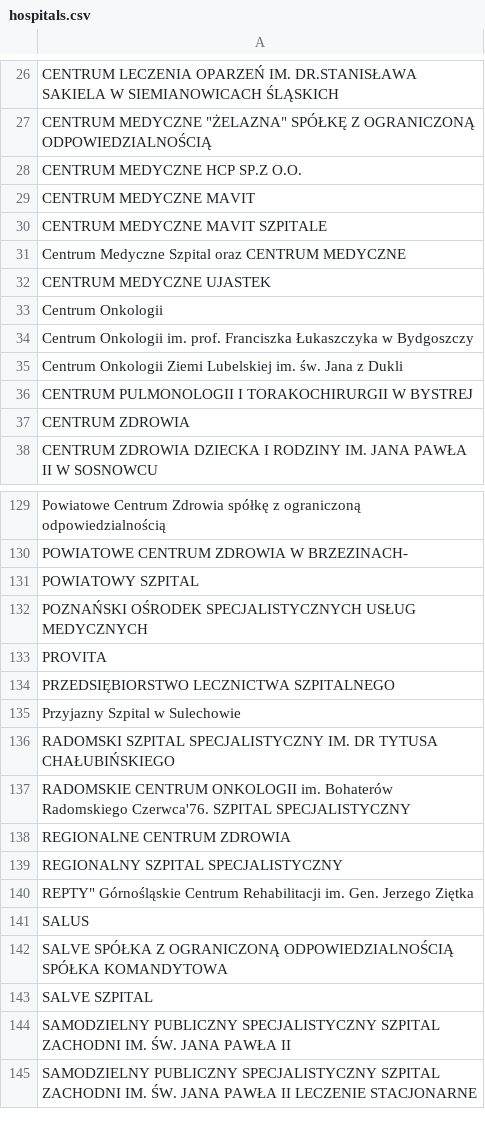
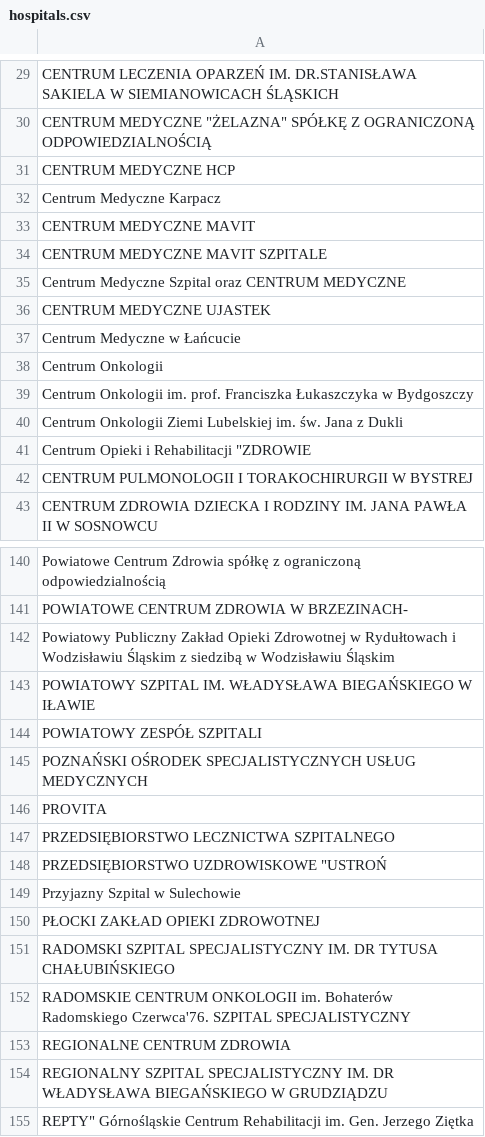
Before and after one commit to marek-olejniczak/nlp-ner, a CSV file: data/hospitals.csv, drawn as a sheet; only a part is shown, gaps mark what is left out; the shorter side is filled out with more unchanged rows; the diff covers the shown part only.

```diff
--- a/data/hospitals.csv
+++ b/data/hospitals.csv
@@ -27,3 +30,4 @@ CENTRUM LECZENIA OPARZEŃ IM. DR.STANISŁAWA SAKIELA W SIEMIANOWICACH ŚLĄSKICH
 "CENTRUM MEDYCZNE ""ŻELAZNA"" SPÓŁKĘ Z OGRANICZONĄ ODPOWIEDZIALNOŚCIĄ"
-CENTRUM MEDYCZNE HCP SP.Z O.O.
+CENTRUM MEDYCZNE HCP
+Centrum Medyczne Karpacz
 CENTRUM MEDYCZNE MAVIT
@@ -32,2 +36,3 @@ Centrum Medyczne Szpital oraz CENTRUM MEDYCZNE
 CENTRUM MEDYCZNE UJASTEK
+Centrum Medyczne w Łańcucie
 Centrum Onkologii
@@ -35,4 +40,4 @@ Centrum Onkologii im. prof. Franciszka Łukaszczyka w Bydgoszczy
 Centrum Onkologii Ziemi Lubelskiej im. św. Jana z Dukli
+"Centrum Opieki i Rehabilitacji ""ZDROWIE"
 CENTRUM PULMONOLOGII I TORAKOCHIRURGII W BYSTREJ
-CENTRUM ZDROWIA
 CENTRUM ZDROWIA DZIECKA I RODZINY IM. JANA PAWŁA II W SOSNOWCU
@@ -130,3 +141,5 @@ Powiatowe Centrum Zdrowia spółkę z ograniczoną odpowiedzialnością
 POWIATOWE CENTRUM ZDROWIA W BRZEZINACH-
-POWIATOWY SZPITAL
+Powiatowy Publiczny Zakład Opieki Zdrowotnej w Rydułtowach i Wodzisławiu Śląskim z siedzibą w Wodzisławiu Śląskim
+POWIATOWY SZPITAL IM. WŁADYSŁAWA BIEGAŃSKIEGO W IŁAWIE
+POWIATOWY ZESPÓŁ SZPITALI
 POZNAŃSKI OŚRODEK SPECJALISTYCZNYCH USŁUG MEDYCZNYCH
@@ -134,3 +147,5 @@ PROVITA
 PRZEDSIĘBIORSTWO LECZNICTWA SZPITALNEGO
+"PRZEDSIĘBIORSTWO UZDROWISKOWE ""USTROŃ"
 Przyjazny Szpital w Sulechowie
+PŁOCKI ZAKŁAD OPIEKI ZDROWOTNEJ
 RADOMSKI SZPITAL SPECJALISTYCZNY IM. DR TYTUSA CHAŁUBIŃSKIEGO
@@ -138,3 +153,3 @@ RADOMSKIE CENTRUM ONKOLOGII im. Bohaterów Radomskiego Czerwca'76. SZPITAL SPECJ
 REGIONALNE CENTRUM ZDROWIA
-REGIONALNY SZPITAL SPECJALISTYCZNY
+REGIONALNY SZPITAL SPECJALISTYCZNY IM. DR WŁADYSŁAWA BIEGAŃSKIEGO W GRUDZIĄDZU
 "REPTY"" Górnośląskie Centrum Rehabilitacji im. Gen. Jerzego Ziętka"
```
Also changed, not shown: 70 added rows, 9 removed rows and 21 edited cells elsewhere in this file, 2 other files.
